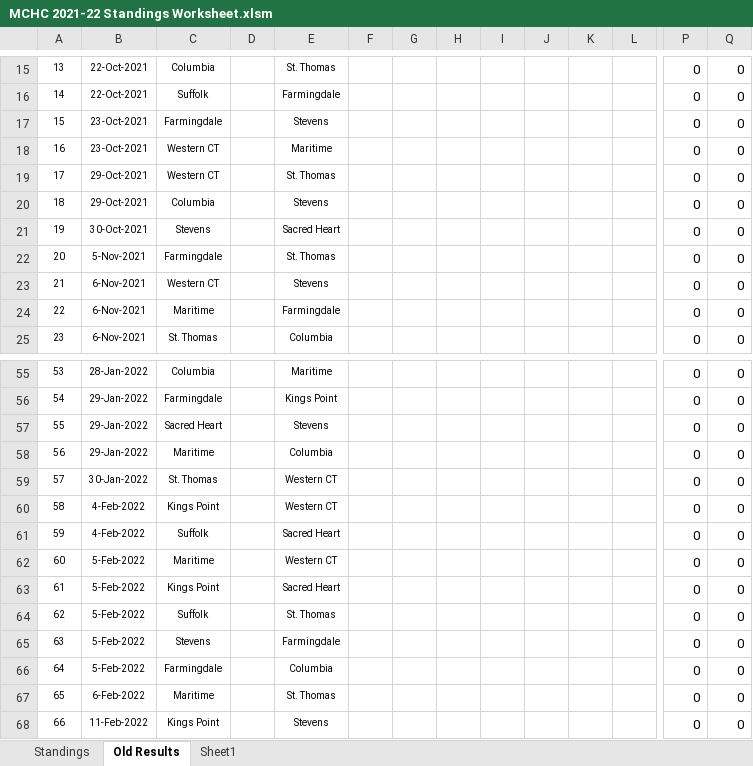
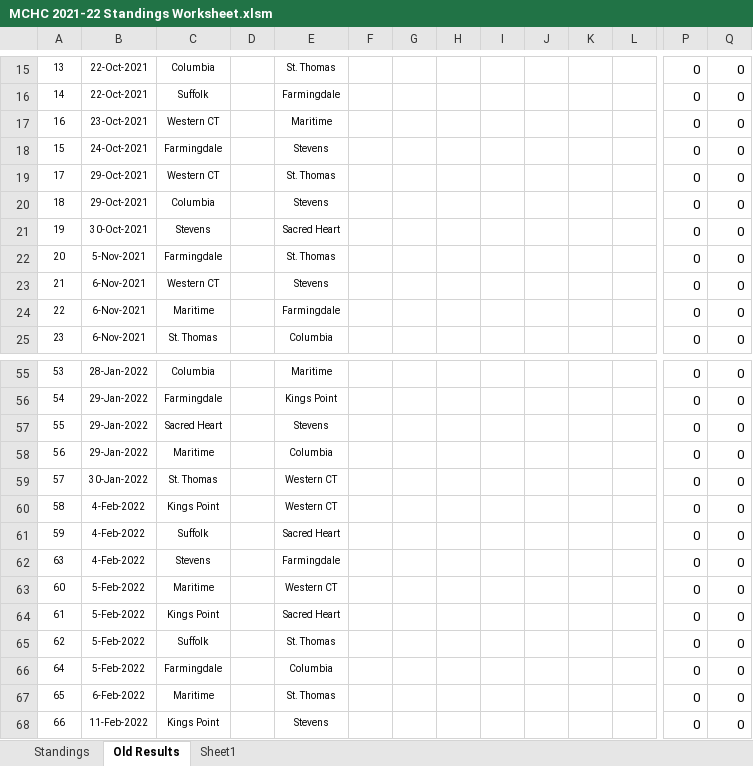
Before and after one commit to michael-m-casserly/methockey, an Excel workbook: DataFiles/MCHC 2021-22 Standings Worksheet.xlsm, sheet Old Results, drawn as a sheet; only a part is shown, gaps mark what is left out; values as stored, in another font and other column widths than the file's, no borders; removed rows and columns are numbered as before the commit, all else as after; rows hold the shown columns only; the diff names each change by its address in the sheet, - before the commit and + after, or states it on an @@ line.

```diff
--- a/DataFiles/MCHC 2021-22 Standings Worksheet.xlsm (sheet Old Results)
+++ b/DataFiles/MCHC 2021-22 Standings Worksheet.xlsm (sheet Old Results)
-row 17: 15 | 23-Oct-2021 | Farmingdale |  | Stevens |  |  |  |  |  |  |  | 0 | 0
+row 18: 15 | 24-Oct-2021 | Farmingdale |  | Stevens |  |  |  |  |  |  |  | 0 | 0
+row 62: 63 | 4-Feb-2022 | Stevens |  | Farmingdale |  |  |  |  |  |  |  | 0 | 0
-row 65: 63 | 5-Feb-2022 | Stevens |  | Farmingdale |  |  |  |  |  |  |  | 0 | 0
```
Also changed, not shown: formulas that keep their value, 3 other files.
